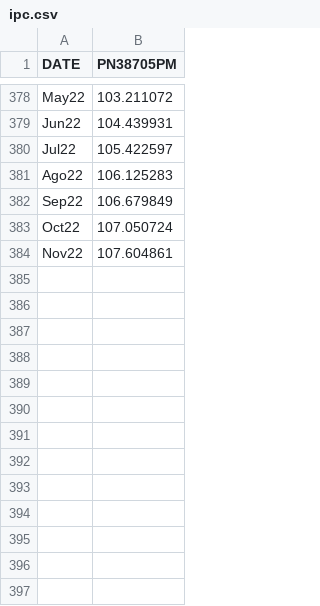
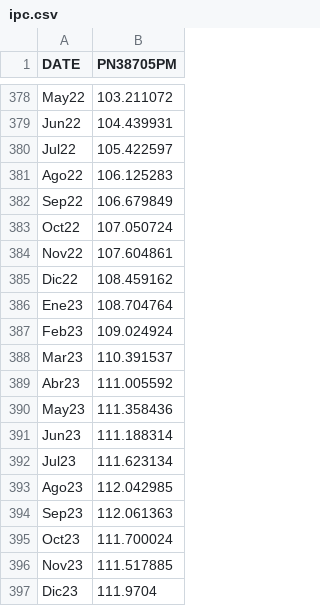
Before and after one commit to valegrei/crisis-forecasting, a CSV file: data/peru/ipc.csv, drawn as a sheet; only a part is shown, gaps mark what is left out; the diff names each change by its address in the sheet, - before the commit and + after, or states it on an @@ line.

```diff
--- a/data/peru/ipc.csv
+++ b/data/peru/ipc.csv
+row 385: Dic22 | 108.459162
+row 386: Ene23 | 108.704764
+row 387: Feb23 | 109.024924
+row 388: Mar23 | 110.391537
+row 389: Abr23 | 111.005592
+row 390: May23 | 111.358436
+row 391: Jun23 | 111.188314
+row 392: Jul23 | 111.623134
+row 393: Ago23 | 112.042985
+row 394: Sep23 | 112.061363
+row 395: Oct23 | 111.700024
+row 396: Nov23 | 111.517885
+row 397: Dic23 | 111.9704
```
Also changed, not shown: data/peru/cotizaciones.csv, data/peru/coyuntura.csv, 5 other files.
